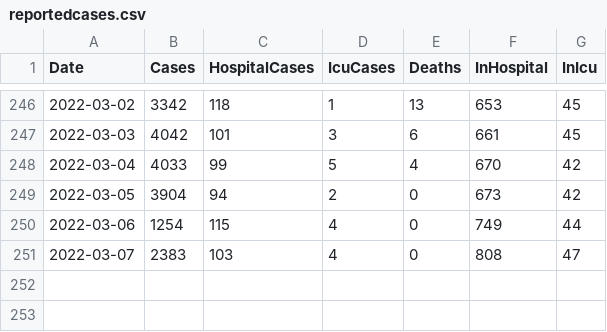
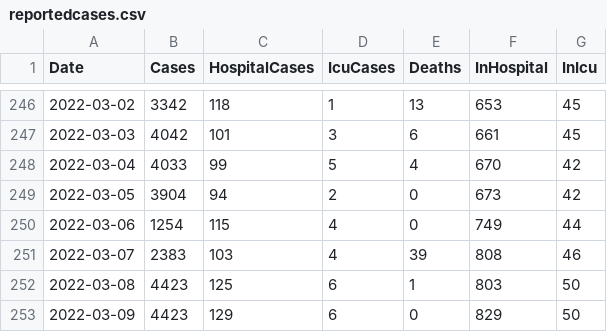
Before and after one commit to derekocallaghan/covid19data, a CSV file: notebooks/data/reportedcases.csv, drawn as a sheet; only a part is shown, gaps mark what is left out.

Commit message:
Added latest data

```diff
--- a/notebooks/data/reportedcases.csv
+++ b/notebooks/data/reportedcases.csv
@@ -250,2 +250,4 @@ Date,Cases,HospitalCases,IcuCases,Deaths,InHospital,InIcu
 2022-03-06,1254,115,4,0,749,44
-2022-03-07,2383,103,4,0,808,47
+2022-03-07,2383,103,4,39,808,46
+2022-03-08,4423,125,6,1,803,50
+2022-03-09,4423,129,6,0,829,50
```
Also changed, not shown: 2 other files.
